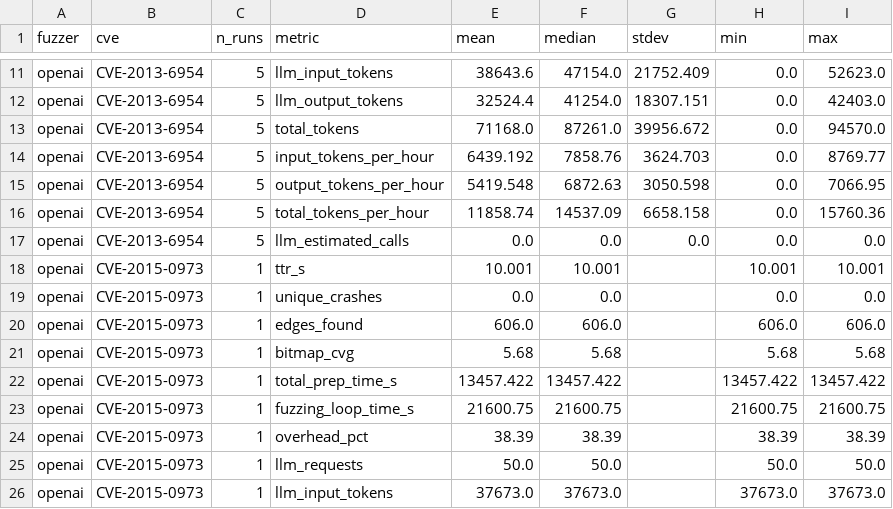
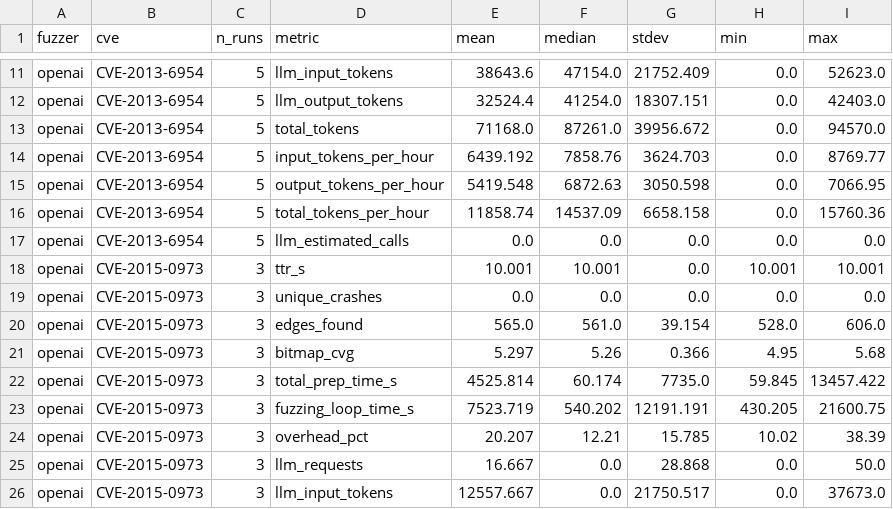
Before and after one commit to vilex1337/ma-hybridfuzz, a CSV file: results/openai/openai_summary.csv, drawn as a sheet; only a part is shown, gaps mark what is left out; the diff covers the shown part only.

```diff
--- a/results/openai/openai_summary.csv
+++ b/results/openai/openai_summary.csv
@@ -17,10 +17,10 @@ openai,CVE-2013-6954,5,total_tokens_per_hour,11858.74,14537.09,6658.158,0.0,1576
 openai,CVE-2013-6954,5,llm_estimated_calls,0.0,0.0,0.0,0.0,0.0
-openai,CVE-2015-0973,1,ttr_s,10.001,10.001,,10.001,10.001
-openai,CVE-2015-0973,1,unique_crashes,0.0,0.0,,0.0,0.0
-openai,CVE-2015-0973,1,edges_found,606.0,606.0,,606.0,606.0
-openai,CVE-2015-0973,1,bitmap_cvg,5.68,5.68,,5.68,5.68
-openai,CVE-2015-0973,1,total_prep_time_s,13457.422,13457.422,,13457.422,13457.422
-openai,CVE-2015-0973,1,fuzzing_loop_time_s,21600.75,21600.75,,21600.75,21600.75
-openai,CVE-2015-0973,1,overhead_pct,38.39,38.39,,38.39,38.39
-openai,CVE-2015-0973,1,llm_requests,50.0,50.0,,50.0,50.0
-openai,CVE-2015-0973,1,llm_input_tokens,37673.0,37673.0,,37673.0,37673.0
+openai,CVE-2015-0973,3,ttr_s,10.001,10.001,0.0,10.001,10.001
+openai,CVE-2015-0973,3,unique_crashes,0.0,0.0,0.0,0.0,0.0
+openai,CVE-2015-0973,3,edges_found,565.0,561.0,39.154,528.0,606.0
+openai,CVE-2015-0973,3,bitmap_cvg,5.297,5.26,0.366,4.95,5.68
+openai,CVE-2015-0973,3,total_prep_time_s,4525.814,60.174,7735.0,59.845,13457.422
+openai,CVE-2015-0973,3,fuzzing_loop_time_s,7523.719,540.202,12191.191,430.205,21600.75
+openai,CVE-2015-0973,3,overhead_pct,20.207,12.21,15.785,10.02,38.39
+openai,CVE-2015-0973,3,llm_requests,16.667,0.0,28.868,0.0,50.0
+openai,CVE-2015-0973,3,llm_input_tokens,12557.667,0.0,21750.517,0.0,37673.0
```
Also changed, not shown: 27 edited cells elsewhere in this file, results/openai/openai_runs.csv, 5 other files.
